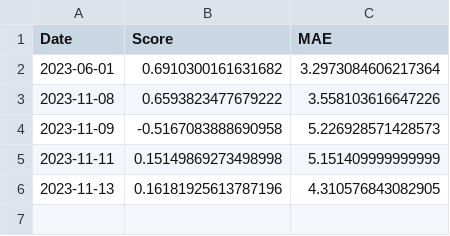
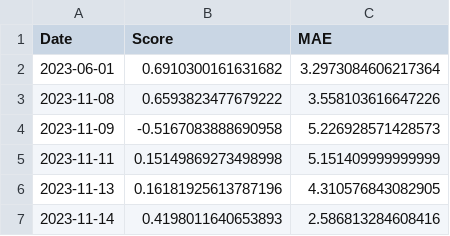
Before and after one commit to Orestas41/weather-prediction-ml-pipeline, a CSV file: reports/model_performance.csv, drawn as a sheet.

```diff
--- a/reports/model_performance.csv
+++ b/reports/model_performance.csv
@@ -6 +6,2 @@ Date,Score,MAE
 2023-11-13,0.16181925613787196,4.310576843082905
+2023-11-14,0.4198011640653893,2.586813284608416
```
Also changed, not shown: reports/next_week_prediction.csv, reports/weekly_batch_prediction_performace.csv, 38 other files.
